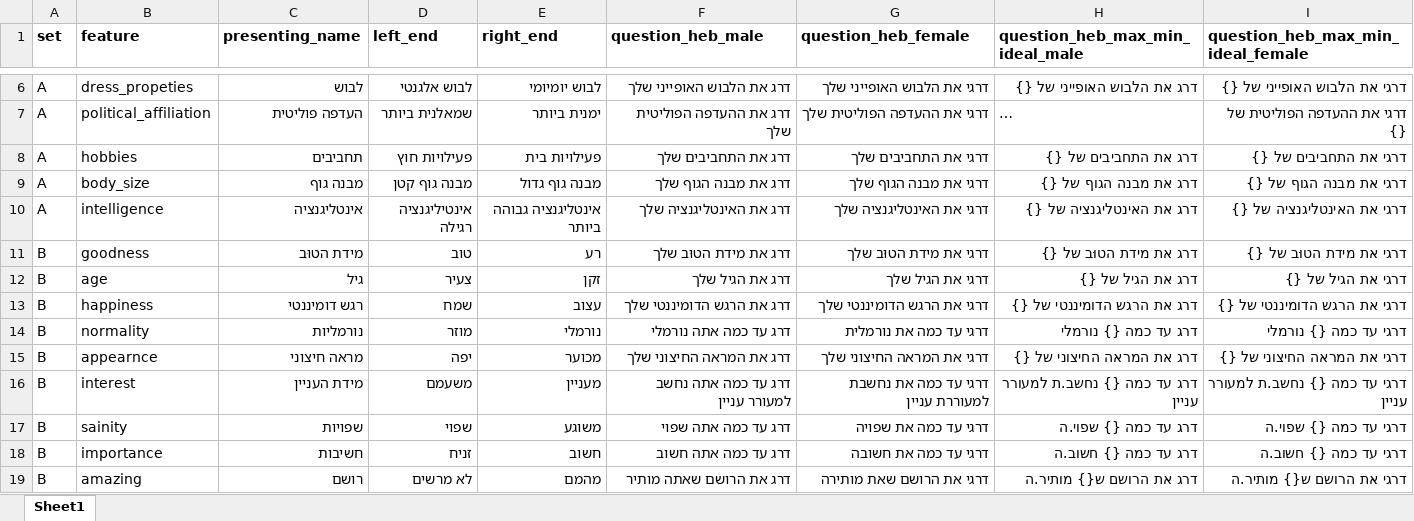
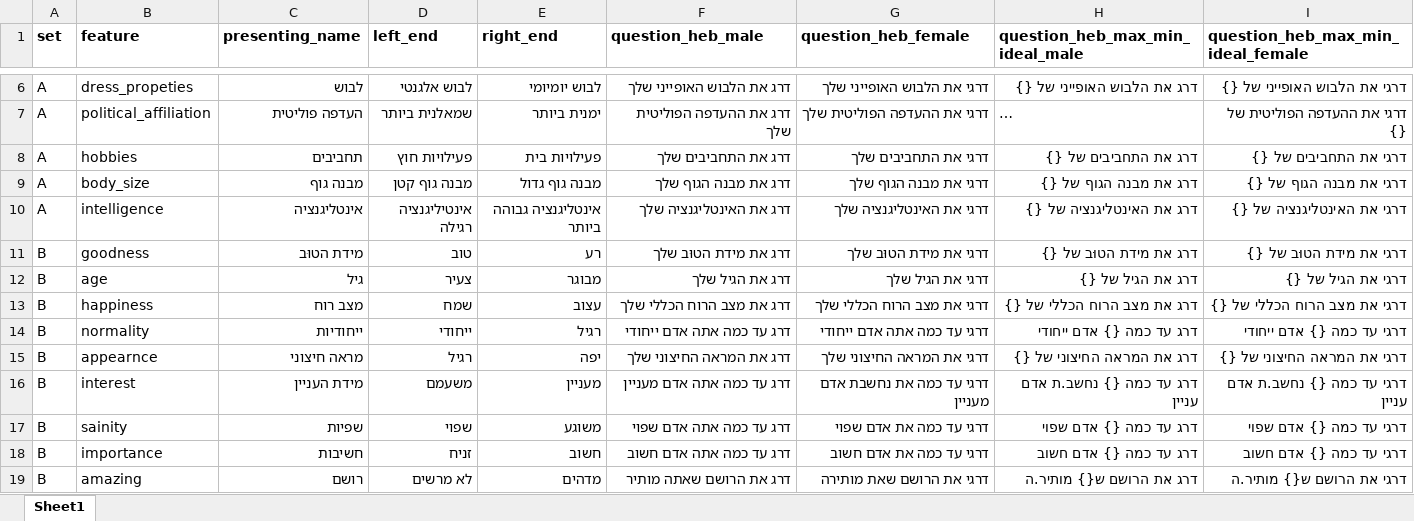
Before and after one commit to TomerOz/WebExperiment, an Excel workbook: ipa_1_2/myUtils/features.xlsx, sheet Sheet1, drawn as a sheet; only a part is shown, gaps mark what is left out; long unchanged cells end in …; values as stored, in another font and other column widths than the file's, no borders; the diff covers the shown part only; the diff names each change by its address in the sheet, - before the commit and + after, or states it on an @@ line.

```diff
--- a/ipa_1_2/myUtils/features.xlsx (sheet Sheet1)
+++ b/ipa_1_2/myUtils/features.xlsx (sheet Sheet1)
-E12 (right_end): זקן
+E12 (right_end): מבוגר
-C13 (presenting_name): רגש דומיננטי
+C13 (presenting_name): מצב רוח
-F13 (question_heb_male): דרג את הרגש הדומיננטי שלך
+F13 (question_heb_male): דרג את מצב הרוח הכללי שלך
-G13 (question_heb_female): דרגי את הרגש הדומיננטי שלך
+G13 (question_heb_female): דרגי את מצב הרוח הכללי שלך
-H13 (question_heb_max_min_ideal_male): דרג את הרגש הדומיננטי של {}
+H13 (question_heb_max_min_ideal_male): דרג את מצב הרוח הכללי של {}
-I13: דרגי את הרגש הדומיננטי של {}
+I13: דרגי את מצב הרוח הכללי של {}
-C14 (presenting_name): נורמליות
+C14 (presenting_name): ייחודיות
-D14 (left_end): מוזר
+D14 (left_end): ייחודי
-E14 (right_end): נורמלי
+E14 (right_end): רגיל
-F14 (question_heb_male): דרג עד כמה אתה נורמלי
+F14 (question_heb_male): דרג עד כמה אתה אדם ייחודי
-G14 (question_heb_female): דרגי עד כמה את נורמלית
+G14 (question_heb_female): דרגי עד כמה אתה אדם ייחודי
-H14 (question_heb_max_min_ideal_male): דרג עד כמה {} נורמלי
+H14 (question_heb_max_min_ideal_male): דרג עד כמה {} אדם ייחודי
-I14: דרגי עד כמה {} נורמלי
+I14: דרגי עד כמה {} אדם ייחודי
-D15 (left_end): יפה
+D15 (left_end): רגיל
-E15 (right_end): מכוער
+E15 (right_end): יפה
-F16 (question_heb_male): דרג עד כמה אתה נחשב למעורר עניין
+F16 (question_heb_male): דרג עד כמה אתה אדם מעניין
-G16 (question_heb_female): דרגי עד כמה את נחשבת למעוררת עניין
+G16 (question_heb_female): דרגי עד כמה את נחשבת אדם מעניין
-H16 (question_heb_max_min_ideal_male): דרג עד כמה {} נחשב.ת למעורר עניין
+H16 (question_heb_max_min_ideal_male): דרג עד כמה {} נחשב.ת אדם עניין
-I16: דרגי עד כמה {} נחשב.ת למעורר עניין
+I16: דרגי עד כמה {} נחשב.ת אדם עניין
-C17 (presenting_name): שפויות
+C17 (presenting_name): שפיות
-F17 (question_heb_male): דרג עד כמה אתה שפוי
+F17 (question_heb_male): דרג עד כמה אתה אדם שפוי
-G17 (question_heb_female): דרגי עד כמה את שפויה
+G17 (question_heb_female): דרגי עד כמה את אדם שפוי
-H17 (question_heb_max_min_ideal_male): דרג עד כמה {} שפוי.ה
+H17 (question_heb_max_min_ideal_male): דרג עד כמה {} אדם שפוי
-I17: דרגי עד כמה {} שפוי.ה
+I17: דרגי עד כמה {} אדם שפוי
-F18 (question_heb_male): דרג עד כמה אתה חשוב
+F18 (question_heb_male): דרג עד כמה אתה אדם חשוב
-G18 (question_heb_female): דרגי עד כמה את חשובה
+G18 (question_heb_female): דרגי עד כמה את אדם חשוב
-H18 (question_heb_max_min_ideal_male): דרג עד כמה {} חשוב.ה
+H18 (question_heb_max_min_ideal_male): דרג עד כמה {} אדם חשוב
-I18: דרגי עד כמה {} חשוב.ה
+I18: דרגי עד כמה {} אדם חשוב
-E19 (right_end): מהמם
+E19 (right_end): מדהים
```
Also changed, not shown: 49 edited cells and cell formats elsewhere in this sheet, ipa_1_2/myUtils/empty_session_df.xlsx, ipa_1_2/static/ipa_1_2/data/Subject-1-Data.xlsx, 8 other files.
